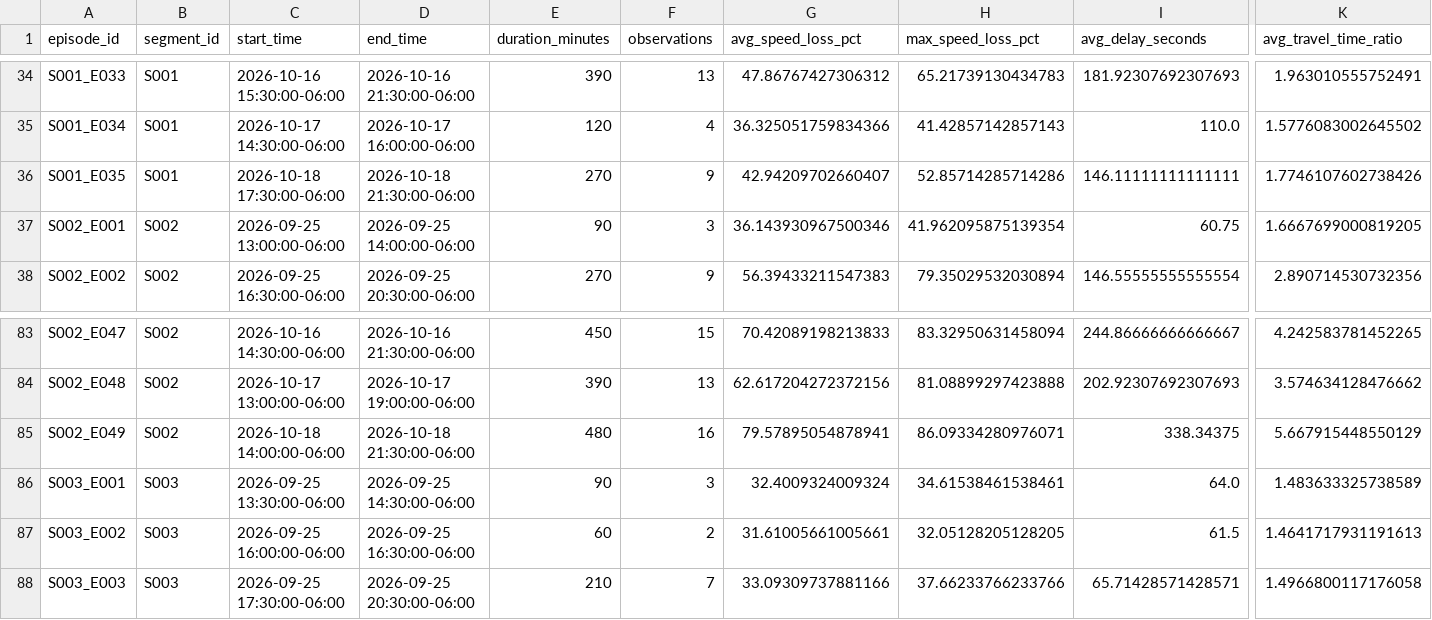
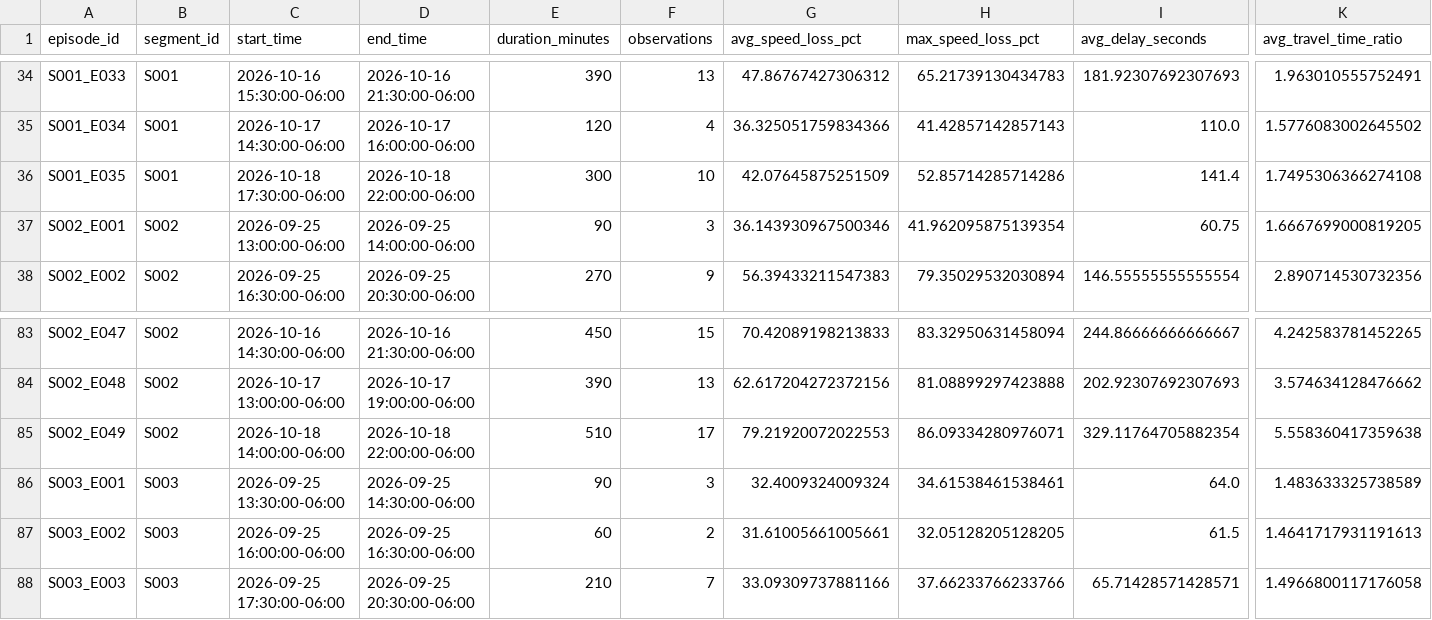
Before and after one commit to Git-Dante-22/Pachuca-Mobility, a CSV file: data/gold/traffic/gold_congestion_episode.csv, drawn as a sheet; only a part is shown, gaps mark what is left out; the diff names each change by its address in the sheet, - before the commit and + after, or states it on an @@ line.

```diff
--- a/data/gold/traffic/gold_congestion_episode.csv
+++ b/data/gold/traffic/gold_congestion_episode.csv
-D36 (end_time): 2026-10-18 21:30:00-06:00
+D36 (end_time): 2026-10-18 22:00:00-06:00
-E36 (duration_minutes): 270
+E36 (duration_minutes): 300
-F36 (observations): 9
+F36 (observations): 10
-G36 (avg_speed_loss_pct): 42.94209702660407
+G36 (avg_speed_loss_pct): 42.07645875251509
-I36 (avg_delay_seconds): 146.11111111111111
+I36 (avg_delay_seconds): 141.4
-K36 (avg_travel_time_ratio): 1.7746107602738426
+K36 (avg_travel_time_ratio): 1.7495306366274108
-D85 (end_time): 2026-10-18 21:30:00-06:00
+D85 (end_time): 2026-10-18 22:00:00-06:00
-E85 (duration_minutes): 480
+E85 (duration_minutes): 510
-F85 (observations): 16
+F85 (observations): 17
-G85 (avg_speed_loss_pct): 79.57895054878941
+G85 (avg_speed_loss_pct): 79.21920072022553
-I85 (avg_delay_seconds): 338.34375
+I85 (avg_delay_seconds): 329.11764705882354
-K85 (avg_travel_time_ratio): 5.667915448550129
+K85 (avg_travel_time_ratio): 5.558360417359638
```
Also changed, not shown: data/gold/traffic/gold_traffic_30min_monitor.csv, data/gold/traffic/gold_traffic_30min_segment.csv, 1 other file.
